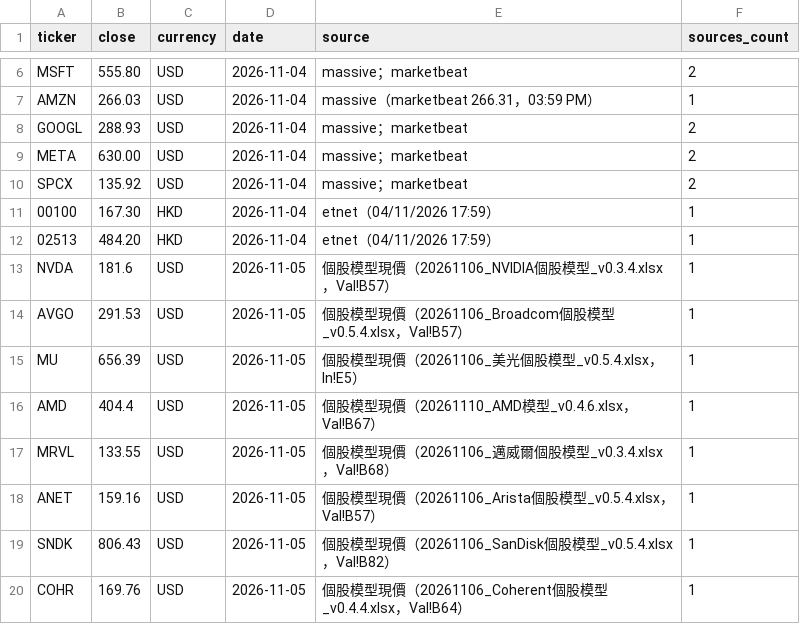
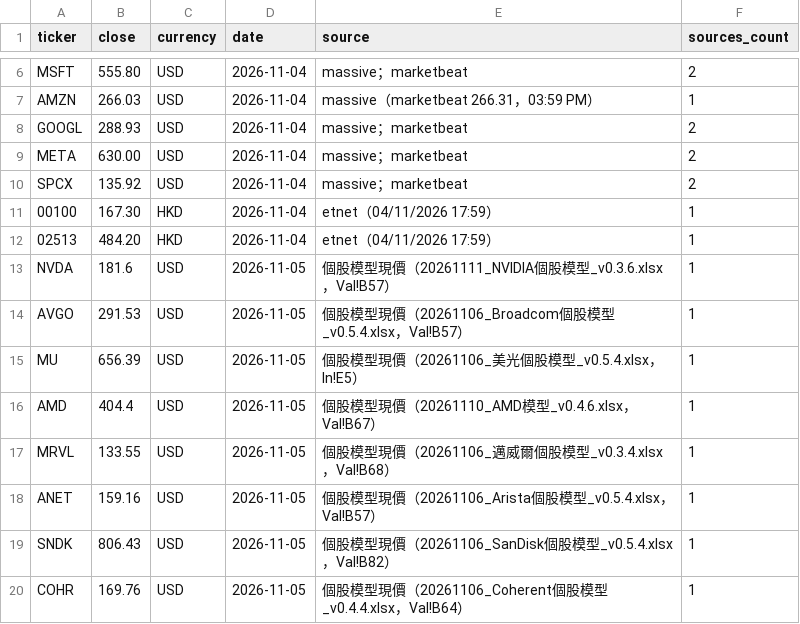
Before and after one commit to YinchenChang/company-models, a CSV file: markets/invest_map/data/prices.csv, drawn as a sheet; only a part is shown, gaps mark what is left out.

```diff
--- a/markets/invest_map/data/prices.csv
+++ b/markets/invest_map/data/prices.csv
@@ -12,3 +12,3 @@ SPCX,135.92,USD,2026-11-04,massive；marketbeat,2
 02513,484.20,HKD,2026-11-04,etnet（04/11/2026 17:59）,1
-NVDA,181.6,USD,2026-11-05,個股模型現價（20261106_NVIDIA個股模型_v0.3.4.xlsx，Val!B57）,1
+NVDA,181.6,USD,2026-11-05,個股模型現價（20261111_NVIDIA個股模型_v0.3.6.xlsx，Val!B57）,1
 AVGO,291.53,USD,2026-11-05,個股模型現價（20261106_Broadcom個股模型_v0.5.4.xlsx，Val!B57）,1
```
Also changed, not shown: 4 other files.
